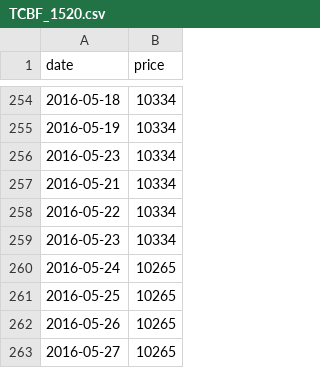
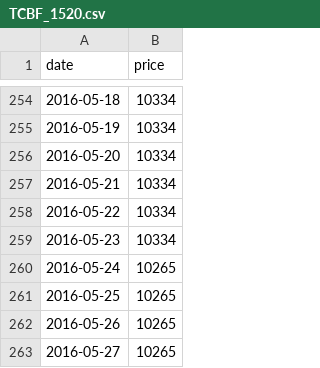
Before and after one commit to vhoanghac/blog, a CSV file: data/TCBF_1520.csv, drawn as a sheet; only a part is shown, gaps mark what is left out.

Commit message:
Quỹ trái phiếu TCBF

```diff
--- a/data/TCBF_1520.csv
+++ b/data/TCBF_1520.csv
@@ -255,3 +255,3 @@
 "2016-05-19","10334"
-"2016-05-23","10334"
+"2016-05-20","10334"
 "2016-05-21","10334"
```
